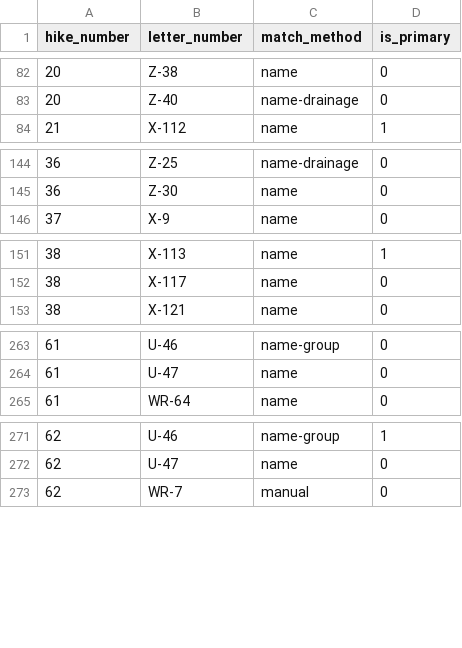
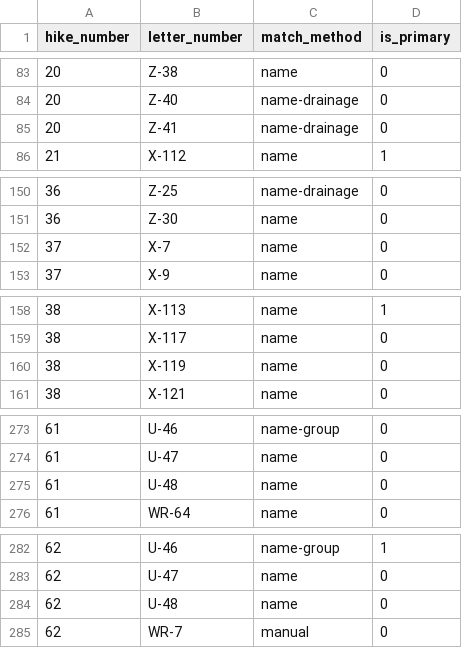
Before and after one commit to jedwood/uintas100, a CSV file: data/seeds/guide_hike_lakes.csv, drawn as a sheet; only a part is shown, gaps mark what is left out; the diff covers the shown part only.

```diff
--- a/data/seeds/guide_hike_lakes.csv
+++ b/data/seeds/guide_hike_lakes.csv
@@ -83,2 +84,3 @@ hike_number,letter_number,match_method,is_primary
 20,Z-40,name-drainage,0
+20,Z-41,name-drainage,0
 21,X-112,name,1
@@ -145,2 +151,3 @@ hike_number,letter_number,match_method,is_primary
 36,Z-30,name,0
+37,X-7,name,0
 37,X-9,name,0
@@ -152,2 +159,3 @@ hike_number,letter_number,match_method,is_primary
 38,X-117,name,0
+38,X-119,name,0
 38,X-121,name,0
@@ -264,2 +274,3 @@ hike_number,letter_number,match_method,is_primary
 61,U-47,name,0
+61,U-48,name,0
 61,WR-64,name,0
@@ -272,2 +283,3 @@ hike_number,letter_number,match_method,is_primary
 62,U-47,name,0
+62,U-48,name,0
 62,WR-7,manual,0
```
Also changed, not shown: 7 added rows and 3 edited cells elsewhere in this file, 9 other files.
